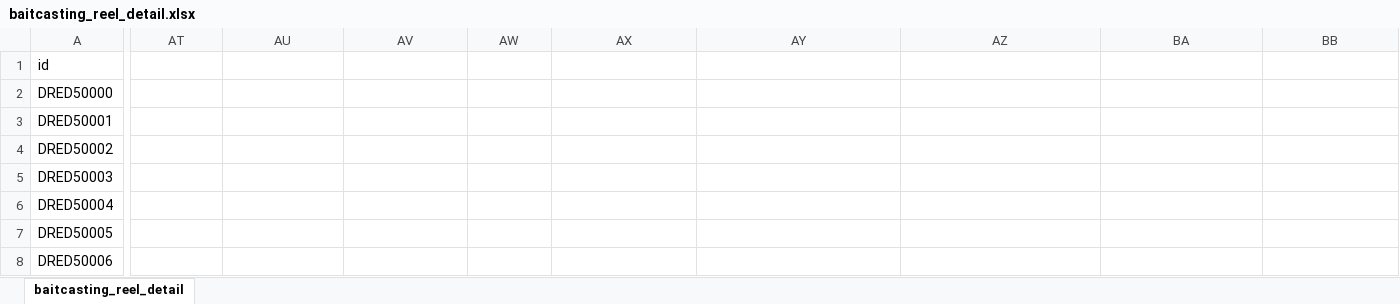
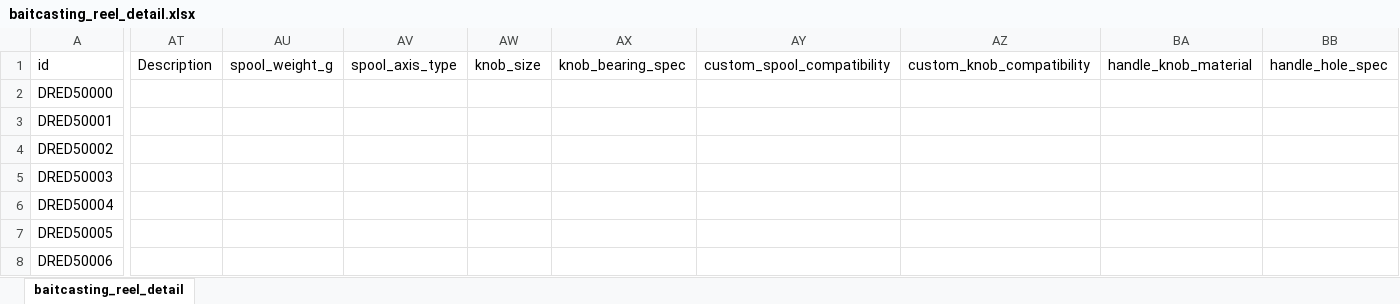
Before and after one commit to Dmaozhua/GearSage, an Excel workbook: GearSage-client/rate/excel/baitcasting_reel_detail.xlsx, sheet baitcasting_reel_detail, drawn as a sheet; only a part is shown, gaps mark what is left out; values as stored, in another font and other column widths than the file's, no borders; the diff covers the shown part only; the diff names each change by its address in the sheet, - before the commit and + after, or states it on an @@ line.

```diff
--- a/GearSage-client/rate/excel/baitcasting_reel_detail.xlsx (sheet baitcasting_reel_detail)
+++ b/GearSage-client/rate/excel/baitcasting_reel_detail.xlsx (sheet baitcasting_reel_detail)
-AT1: (empty)
+AT1: Description
-AU1: (empty)
+AU1: spool_weight_g
-AV1: (empty)
+AV1: spool_axis_type
-AW1: (empty)
+AW1: knob_size
-AX1: (empty)
+AX1: knob_bearing_spec
-AY1: (empty)
+AY1: custom_spool_compatibility
-AZ1: (empty)
+AZ1: custom_knob_compatibility
-BA1: (empty)
+BA1: handle_knob_material
-BB1: (empty)
+BB1: handle_hole_spec
```
Also changed, not shown: 4 edited cells elsewhere in this sheet, GearSage-client/rate/excel/reel.xlsx, GearSage-client/rate/excel/spinning_reel_detail.xlsx.
